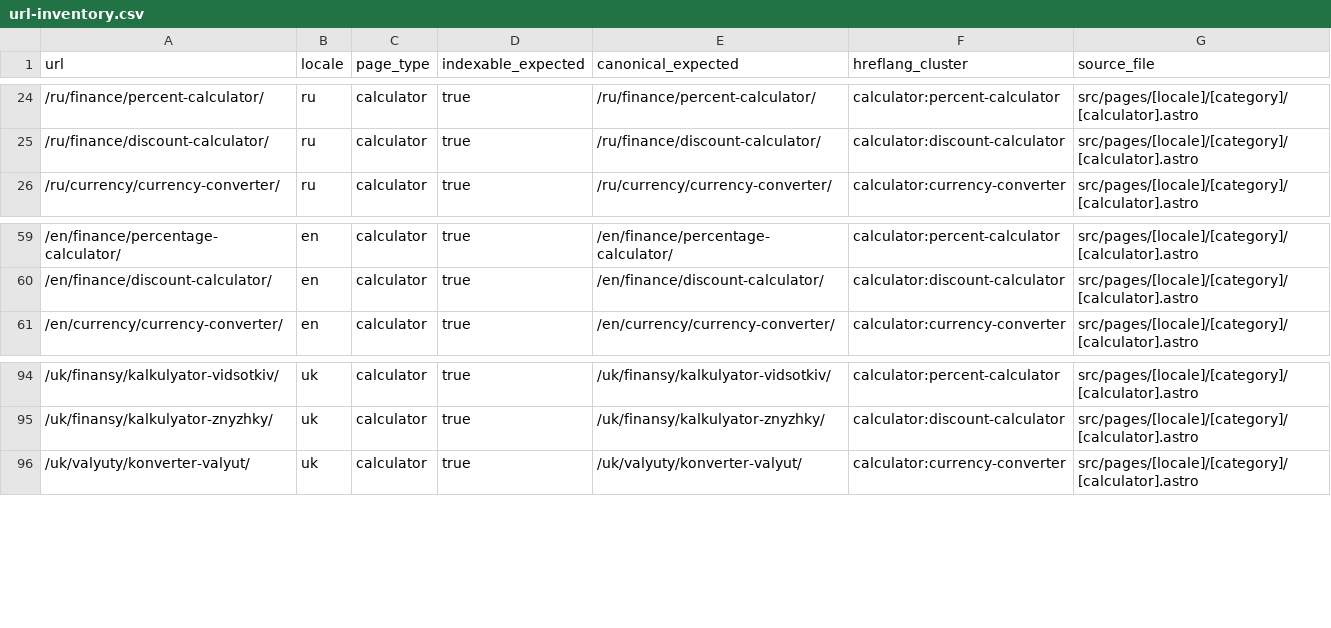
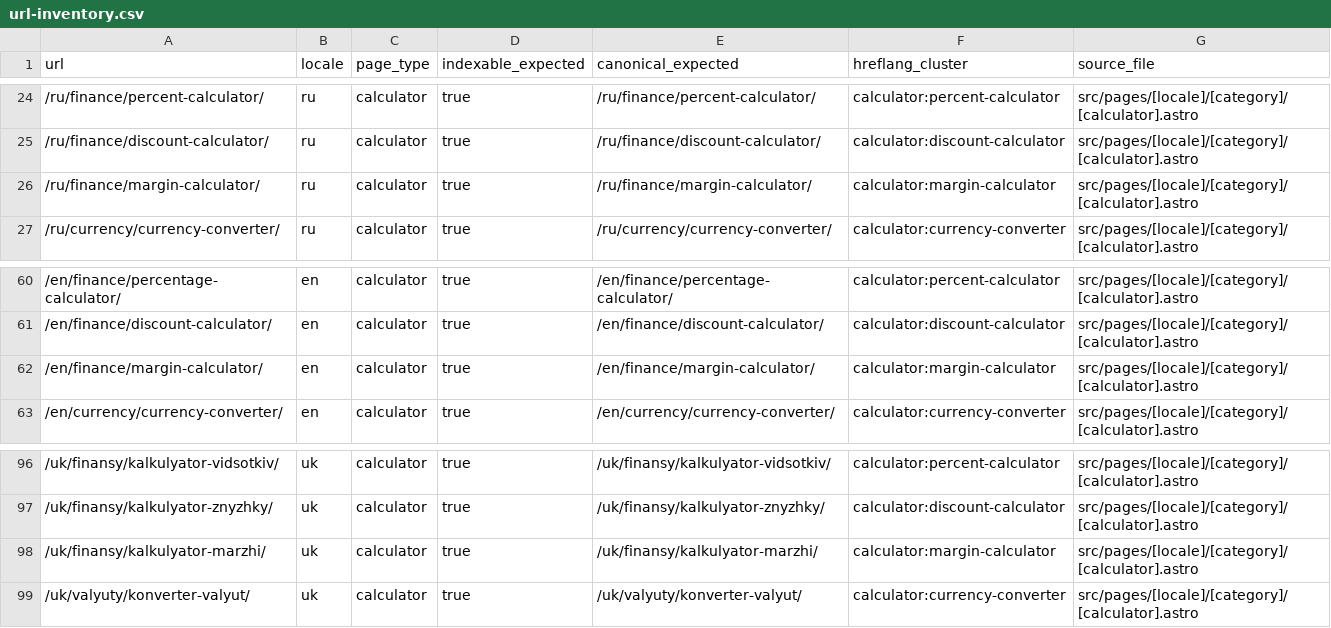
Before and after one commit to lolerkop/Calkulater, a CSV file: frontend/reports/url-inventory.csv, drawn as a sheet; only a part is shown, gaps mark what is left out.

```diff
--- a/frontend/reports/url-inventory.csv
+++ b/frontend/reports/url-inventory.csv
@@ -25,2 +25,3 @@ url,locale,page_type,indexable_expected,canonical_expected,hreflang_cluster,sour
 /ru/finance/discount-calculator/,ru,calculator,true,/ru/finance/discount-calculator/,calculator:discount-calculator,src/pages/[locale]/[category]/[calculator].astro
+/ru/finance/margin-calculator/,ru,calculator,true,/ru/finance/margin-calculator/,calculator:margin-calculator,src/pages/[locale]/[category]/[calculator].astro
 /ru/currency/currency-converter/,ru,calculator,true,/ru/currency/currency-converter/,calculator:currency-converter,src/pages/[locale]/[category]/[calculator].astro
@@ -60,2 +61,3 @@ url,locale,page_type,indexable_expected,canonical_expected,hreflang_cluster,sour
 /en/finance/discount-calculator/,en,calculator,true,/en/finance/discount-calculator/,calculator:discount-calculator,src/pages/[locale]/[category]/[calculator].astro
+/en/finance/margin-calculator/,en,calculator,true,/en/finance/margin-calculator/,calculator:margin-calculator,src/pages/[locale]/[category]/[calculator].astro
 /en/currency/currency-converter/,en,calculator,true,/en/currency/currency-converter/,calculator:currency-converter,src/pages/[locale]/[category]/[calculator].astro
@@ -95,2 +97,3 @@ url,locale,page_type,indexable_expected,canonical_expected,hreflang_cluster,sour
 /uk/finansy/kalkulyator-znyzhky/,uk,calculator,true,/uk/finansy/kalkulyator-znyzhky/,calculator:discount-calculator,src/pages/[locale]/[category]/[calculator].astro
+/uk/finansy/kalkulyator-marzhi/,uk,calculator,true,/uk/finansy/kalkulyator-marzhi/,calculator:margin-calculator,src/pages/[locale]/[category]/[calculator].astro
 /uk/valyuty/konverter-valyut/,uk,calculator,true,/uk/valyuty/konverter-valyut/,calculator:currency-converter,src/pages/[locale]/[category]/[calculator].astro
```
Also changed, not shown: frontend/reports/localization-parity.csv, 13 other files.
